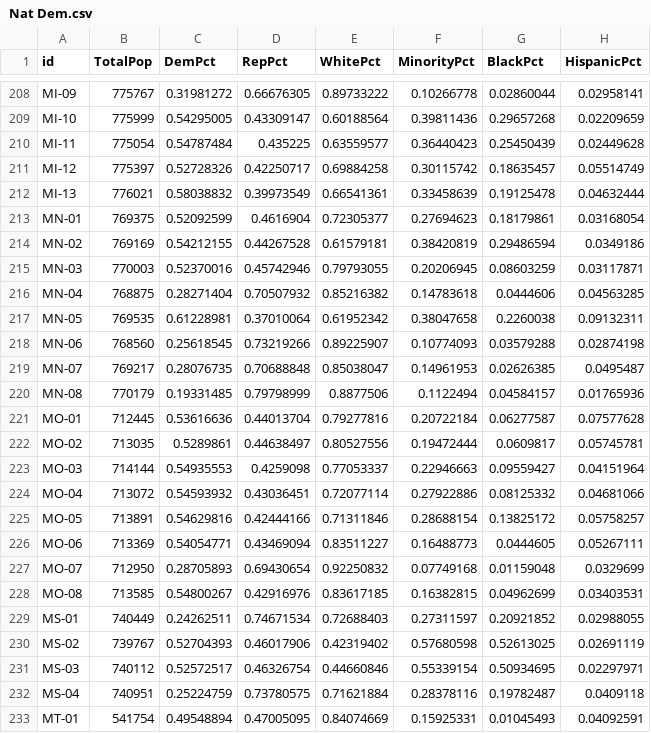
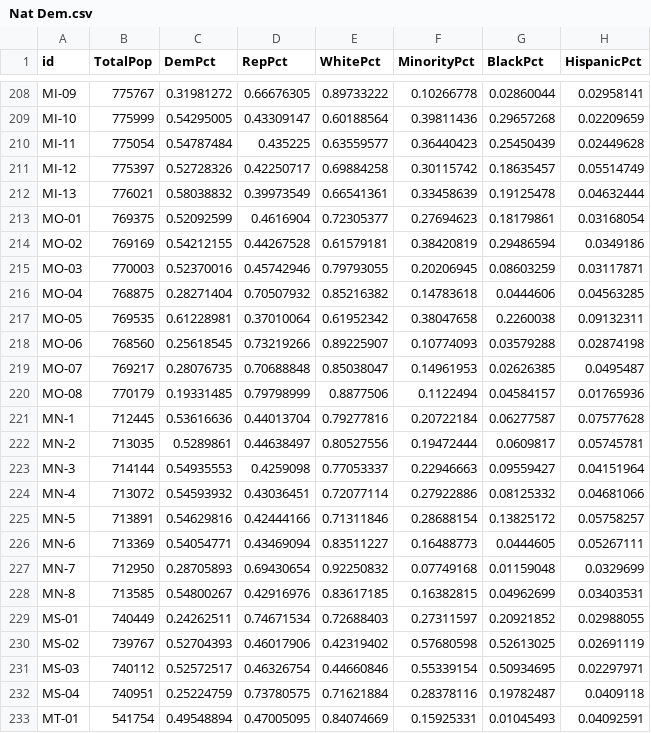
Before and after one commit to KevDevMep/ElectionSim, a CSV file: Data/F_Nat/Nat Dem.csv, drawn as a sheet; only a part is shown, gaps mark what is left out; the diff names each change by its address in the sheet, - before the commit and + after, or states it on an @@ line.

Commit message:
Add files via upload

```diff
--- a/Data/F_Nat/Nat Dem.csv
+++ b/Data/F_Nat/Nat Dem.csv
-A213 (id): MN-01
+A213 (id): MO-01
-A214 (id): MN-02
+A214 (id): MO-02
-A215 (id): MN-03
+A215 (id): MO-03
-A216 (id): MN-04
+A216 (id): MO-04
-A217 (id): MN-05
+A217 (id): MO-05
-A218 (id): MN-06
+A218 (id): MO-06
-A219 (id): MN-07
+A219 (id): MO-07
-A220 (id): MN-08
+A220 (id): MO-08
-A221 (id): MO-01
+A221 (id): MN-1
-A222 (id): MO-02
+A222 (id): MN-2
-A223 (id): MO-03
+A223 (id): MN-3
-A224 (id): MO-04
+A224 (id): MN-4
-A225 (id): MO-05
+A225 (id): MN-5
-A226 (id): MO-06
+A226 (id): MN-6
-A227 (id): MO-07
+A227 (id): MN-7
-A228 (id): MO-08
+A228 (id): MN-8
```
